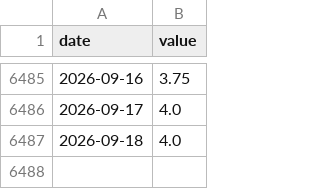
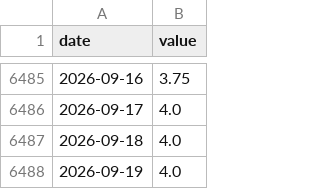
Before and after one commit to waterkoofAI/fiscal-dominance-monitor, a CSV file: data/cache/fred_DFEDTARU.csv, drawn as a sheet; only a part is shown, gaps mark what is left out; the diff names each change by its address in the sheet, - before the commit and + after, or states it on an @@ line.

Commit message:
data: 2026-09-19 macro update [skip ci]

```diff
--- a/data/cache/fred_DFEDTARU.csv
+++ b/data/cache/fred_DFEDTARU.csv
+row 6488: 2026-09-19 | 4.0
```
Also changed, not shown: data/cache/yahoo_BTC.csv, data/cache/yahoo_DXY.csv, 4 other files.
